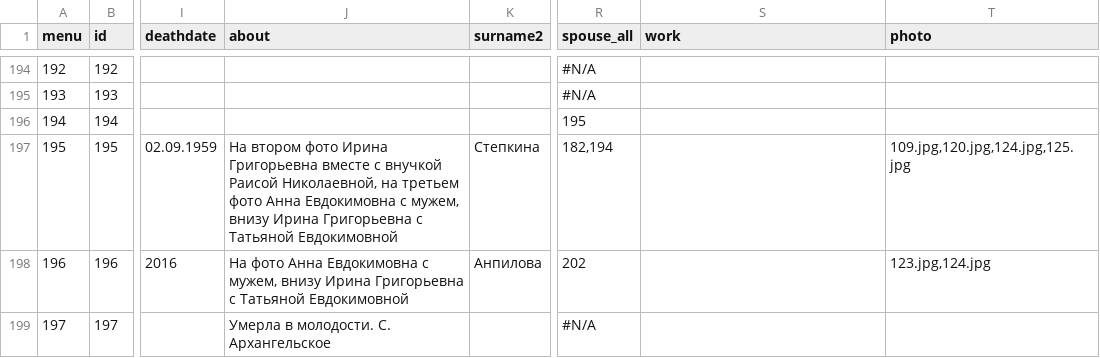
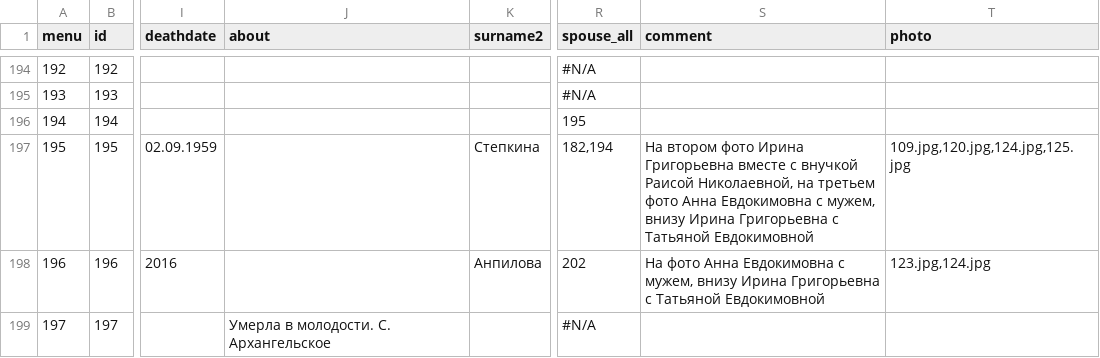
Before and after one commit to Itzamna/family, a CSV file: _data/family.csv, drawn as a sheet; only a part is shown, gaps mark what is left out; the diff covers the shown part only; the diff names each change by its address in the sheet, - before the commit and + after, or states it on an @@ line.

```diff
--- a/_data/family.csv
+++ b/_data/family.csv
-S1: work
+S1: comment
-J197 (about): На втором фото Ирина Григорьевна вместе с внучкой Раисой Николаевной, на третьем фото Анна Евдокимовна с мужем, внизу Ирина Григорьевна с Татьяной Евдокимовной
+J197 (about): (empty)
-S197 (comment): (empty)
+S197 (comment): На втором фото Ирина Григорьевна вместе с внучкой Раисой Николаевной, на третьем фото Анна Евдокимовна с мужем, внизу Ирина Григорьевна с Татьяной Евдокимовной
-J198 (about): На фото Анна Евдокимовна с мужем, внизу Ирина Григорьевна с Татьяной Евдокимовной
+J198 (about): (empty)
-S198 (comment): (empty)
+S198 (comment): На фото Анна Евдокимовна с мужем, внизу Ирина Григорьевна с Татьяной Евдокимовной
```
Also changed, not shown: 57 edited cells elsewhere in this file, 3 other files.
